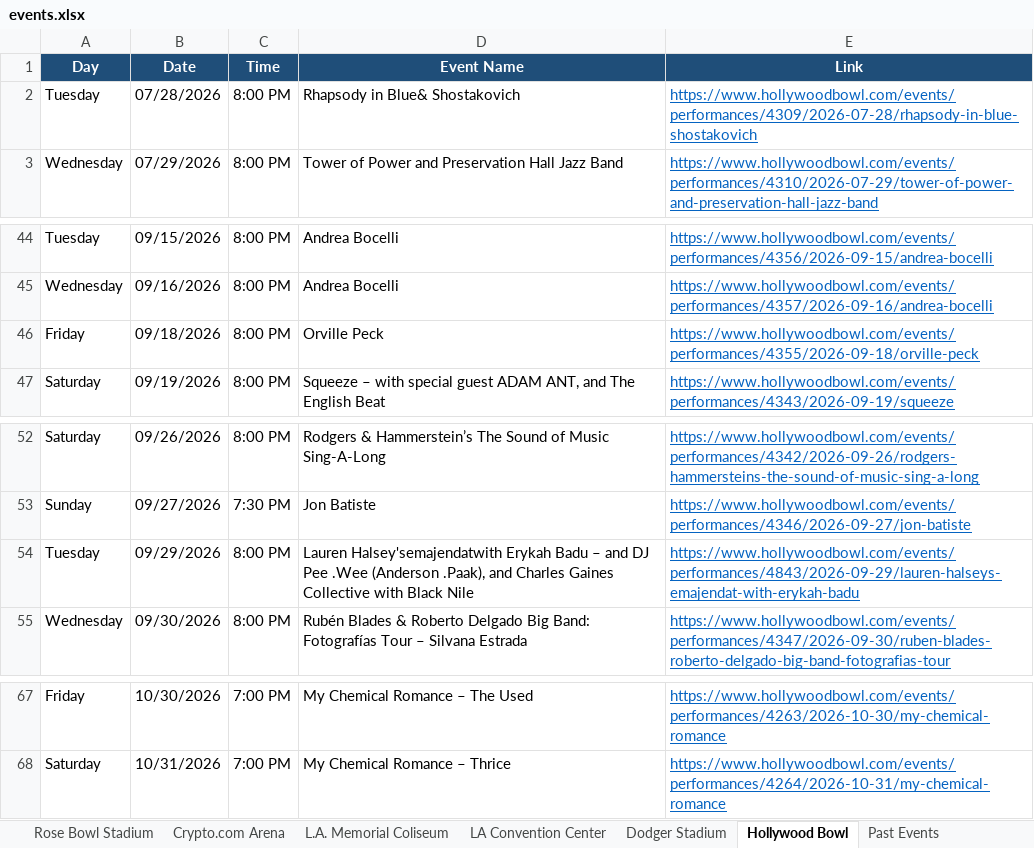
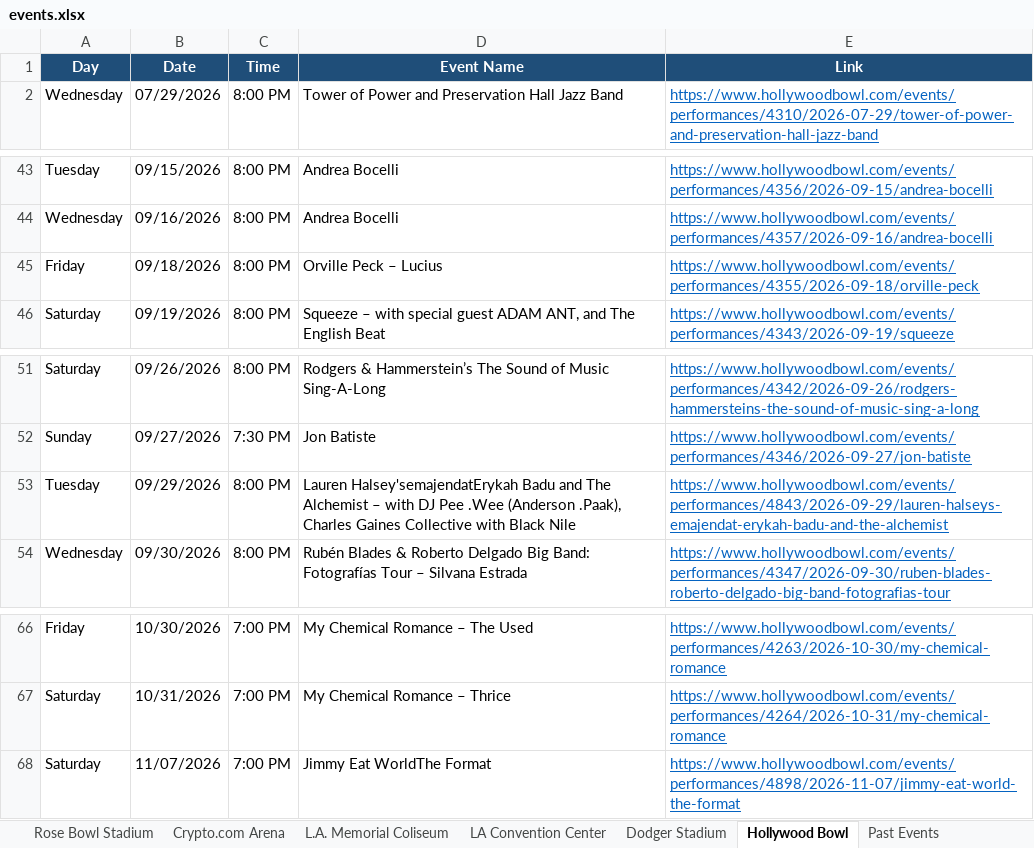
Before and after one commit to hannahlee-vzw/southern_california_events, an Excel workbook: docs/events.xlsx, sheet Hollywood Bowl, drawn as a sheet; only a part is shown, gaps mark what is left out; values as stored, in another font and other column widths than the file's, no borders; removed rows and columns are numbered as before the commit, all else as after; the diff names each change by its address in the sheet, - before the commit and + after, or states it on an @@ line.

```diff
--- a/docs/events.xlsx (sheet Hollywood Bowl)
+++ b/docs/events.xlsx (sheet Hollywood Bowl)
-row 2: Tuesday | 07/28/2026 | 8:00 PM | Rhapsody in Blue& Shostakovich | https://www.hollywoodbowl.com/events/performances/4309/2026-07-28/rhapsody-in-blue-shostakovich
-D45 (Event Name): Orville Peck
+D45 (Event Name): Orville Peck – Lucius
-D53 (Event Name): Lauren Halsey'semajendatwith Erykah Badu – and DJ Pee .Wee (Anderson .Paak), and Charles Gaines…
+D53 (Event Name): Lauren Halsey'semajendatErykah Badu and The Alchemist – with DJ Pee .Wee (Anderson .Paak), Charles Gaines…
-E53 (Link): https://www.hollywoodbowl.com/events/performances/4843/2026-09-29/lauren-halseys-emajendat-with-erykah-badu
+E53 (Link): https://www.hollywoodbowl.com/events/performances/4843/2026-09-29/lauren-halseys-emajendat-erykah-badu-and-the-alchemist
+row 68: Saturday | 11/07/2026 | 7:00 PM | Jimmy Eat WorldThe Format | https://www.hollywoodbowl.com/events/performances/4898/2026-11-07/jimmy-eat-world-the-format
```
Also changed, not shown: sheet Past Events, sheet Rose Bowl Stadium, sheet Dodger Stadium, sheet Kia Forum, sheet Crypto.com Arena, 3 other files.
